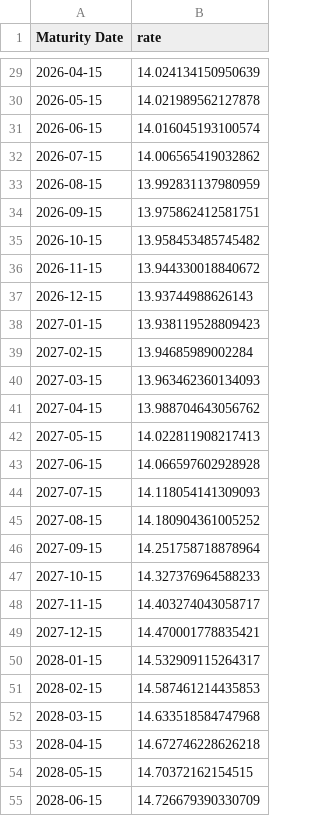
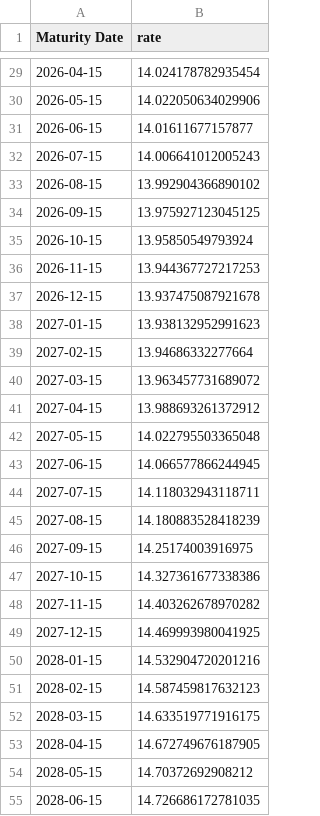
Before and after one commit to avelezX/wpages, a CSV file: credito_vivienda_vis_ea_implicita.csv, drawn as a sheet; only a part is shown, gaps mark what is left out; the diff covers the shown part only.

```diff
--- a/credito_vivienda_vis_ea_implicita.csv
+++ b/credito_vivienda_vis_ea_implicita.csv
@@ -29,27 +29,27 @@ Maturity Date,rate
-2026-04-15,14.024134150950639
-2026-05-15,14.021989562127878
-2026-06-15,14.016045193100574
-2026-07-15,14.006565419032862
-2026-08-15,13.992831137980959
-2026-09-15,13.975862412581751
-2026-10-15,13.958453485745482
-2026-11-15,13.944330018840672
-2026-12-15,13.93744988626143
-2027-01-15,13.938119528809423
-2027-02-15,13.94685989002284
-2027-03-15,13.963462360134093
-2027-04-15,13.988704643056762
-2027-05-15,14.022811908217413
-2027-06-15,14.066597602928928
-2027-07-15,14.118054141309093
-2027-08-15,14.180904361005252
-2027-09-15,14.251758718878964
-2027-10-15,14.327376964588233
-2027-11-15,14.403274043058717
-2027-12-15,14.470001778835421
-2028-01-15,14.532909115264317
-2028-02-15,14.587461214435853
-2028-03-15,14.633518584747968
-2028-04-15,14.672746228626218
-2028-05-15,14.70372162154515
-2028-06-15,14.726679390330709
+2026-04-15,14.024178782935454
+2026-05-15,14.022050634029906
+2026-06-15,14.01611677157877
+2026-07-15,14.006641012005243
+2026-08-15,13.992904366890102
+2026-09-15,13.975927123045125
+2026-10-15,13.95850549793924
+2026-11-15,13.944367727217253
+2026-12-15,13.937475087921678
+2027-01-15,13.938132952991623
+2027-02-15,13.94686332277664
+2027-03-15,13.963457731689072
+2027-04-15,13.988693261372912
+2027-05-15,14.022795503365048
+2027-06-15,14.066577866244945
+2027-07-15,14.118032943118711
+2027-08-15,14.180883528418239
+2027-09-15,14.25174003916975
+2027-10-15,14.327361677338386
+2027-11-15,14.403262678970282
+2027-12-15,14.469993980041925
+2028-01-15,14.532904720201216
+2028-02-15,14.587459817632123
+2028-03-15,14.633519771916175
+2028-04-15,14.672749676187905
+2028-05-15,14.70372692908212
+2028-06-15,14.726686172781035
```
Also changed, not shown: 89 edited cells elsewhere in this file, credito_vivienda_no_vis_ea_implicita.csv, 14 other files.
